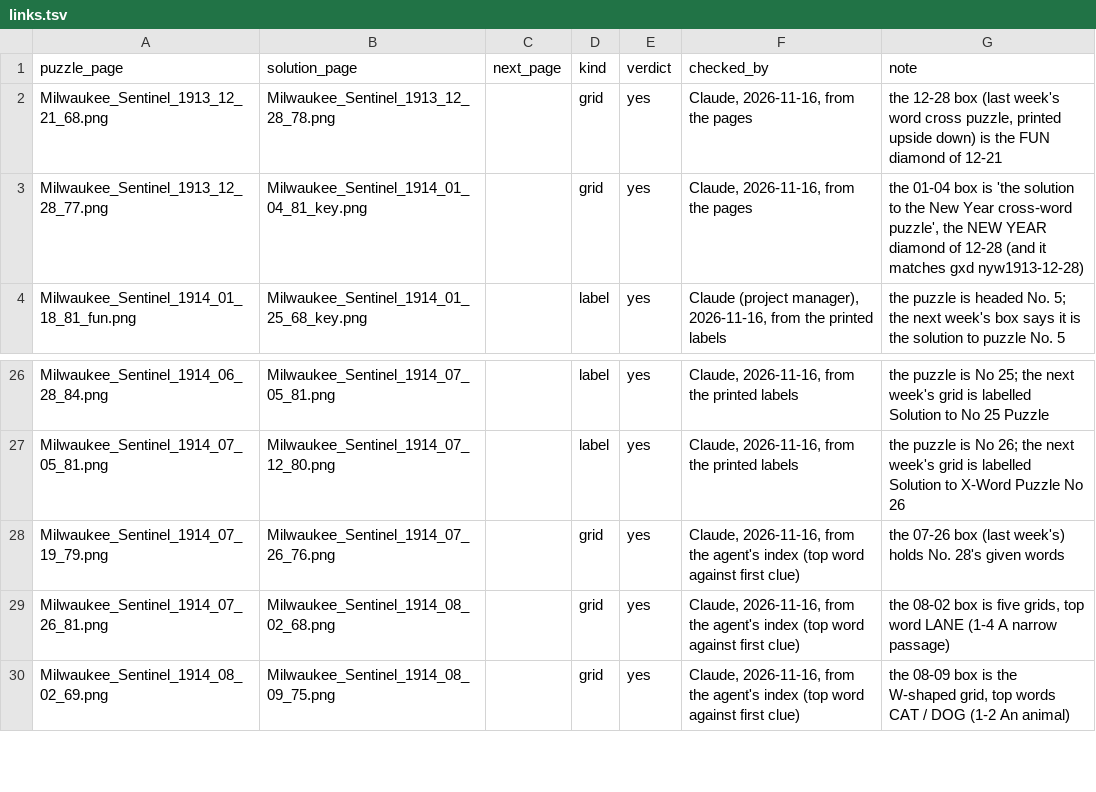
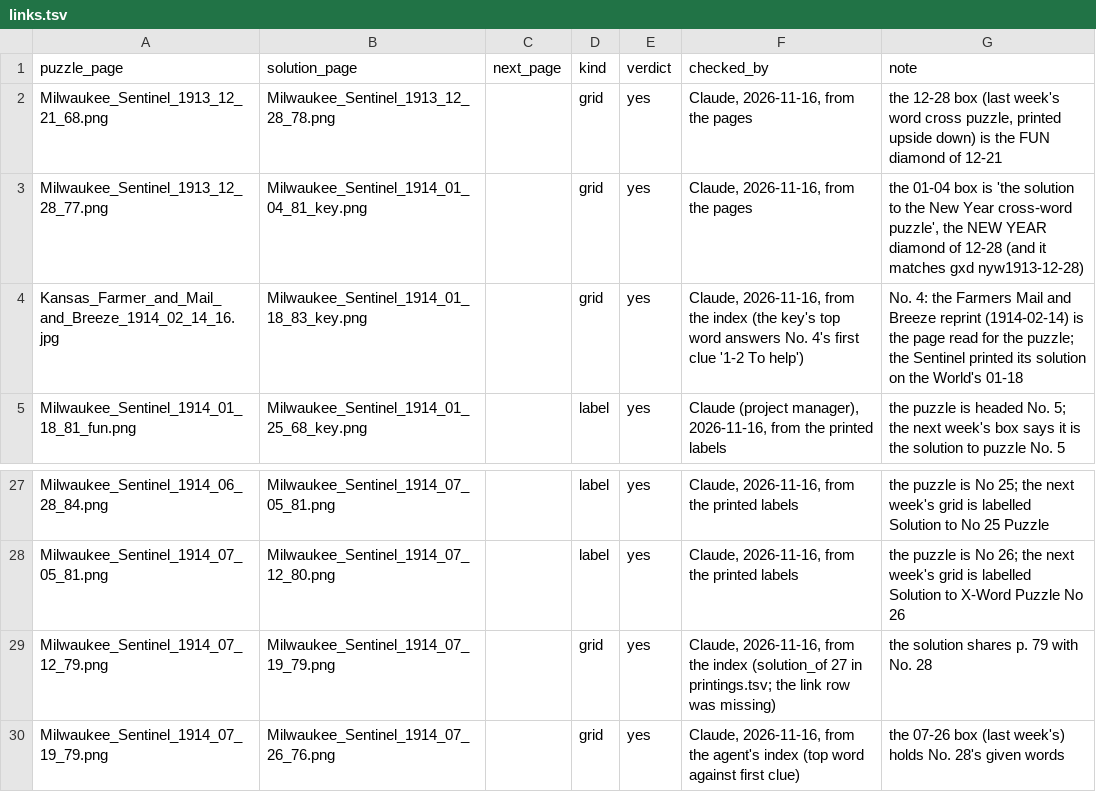
Before and after one commit to EveryPuzzleProject/newyorkworld, a TSV file: links.tsv, drawn as a sheet; only a part is shown, gaps mark what is left out; the shorter side is filled out with more unchanged rows; the diff names each change by its address in the sheet, - before the commit and + after, or states it on an @@ line.

```diff
--- a/links.tsv
+++ b/links.tsv
+row 4: Kansas_Farmer_and_Mail_and_Breeze_1914_02_14_16.jpg | Milwaukee_Sentinel_1914_01_18_83_key.png |  | grid | yes | Claude, 2026-11-16, from the index (the key's top word answers No. 4's first clue '1-2 To help') | No. 4: the Farmers Mail and Breeze reprint (1914-02-14) is the page read for the puzzle; the Sentinel printed its solution on the World's 01-18
+row 29: Milwaukee_Sentinel_1914_07_12_79.png | Milwaukee_Sentinel_1914_07_19_79.png |  | grid | yes | Claude, 2026-11-16, from the index (solution_of 27 in printings.tsv; the link row was missing) | the solution shares p. 79 with No. 28
```
Also changed, not shown: chain_breaks.tsv, chains.tsv, 9 other files.
